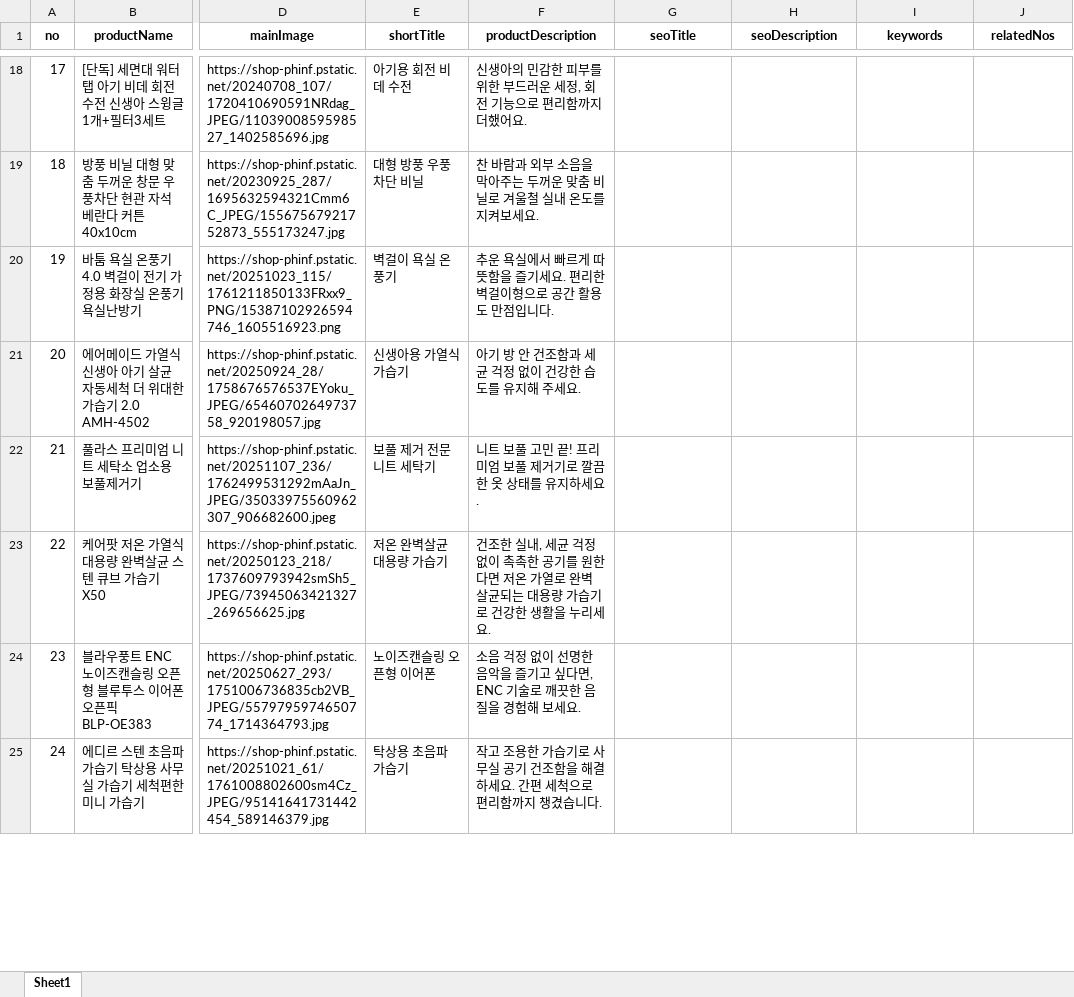
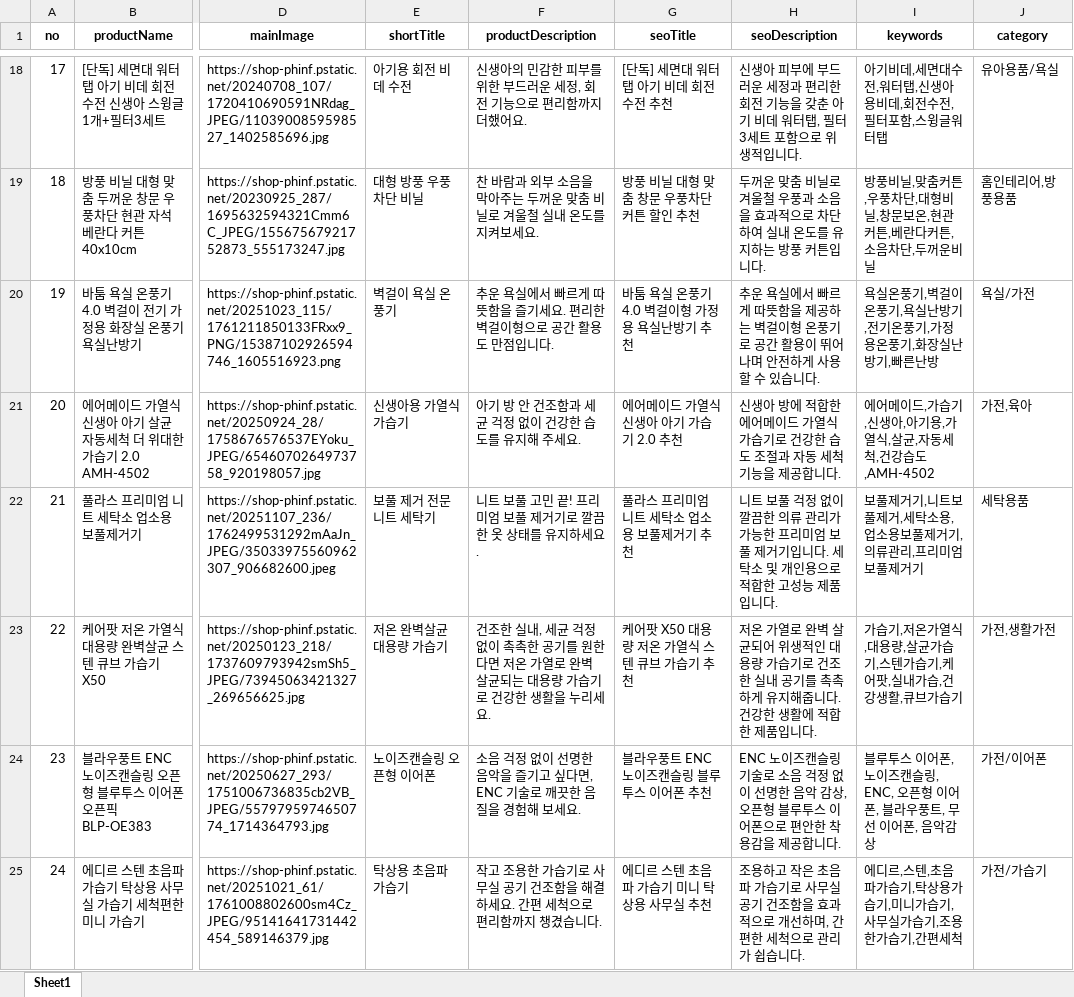
Before and after one commit to hajinfam/hajinfam.github.io, an Excel workbook: products.xlsx, sheet Sheet1, drawn as a sheet; only a part is shown, gaps mark what is left out; values as stored, in another font and other column widths than the file's, no borders; the diff covers the shown part only; the diff names each change by its address in the sheet, - before the commit and + after, or states it on an @@ line.

```diff
--- a/products.xlsx (sheet Sheet1)
+++ b/products.xlsx (sheet Sheet1)
-J1: relatedNos
+J1: category
-G18 (seoTitle): (empty)
+G18 (seoTitle): [단독] 세면대 워터탭 아기 비데 회전 수전 추천
-H18 (seoDescription): (empty)
+H18 (seoDescription): 신생아 피부에 부드러운 세정과 편리한 회전 기능을 갖춘 아기 비데 워터탭, 필터 3세트 포함으로 위생적입니다.
-I18 (keywords): (empty)
+I18 (keywords): 아기비데,세면대수전,워터탭,신생아용비데,회전수전,필터포함,스윙글워터탭
-J18 (category): (empty)
+J18 (category): 유아용품/욕실
-G19 (seoTitle): (empty)
+G19 (seoTitle): 방풍 비닐 대형 맞춤 창문 우풍차단 커튼 할인 추천
-H19 (seoDescription): (empty)
+H19 (seoDescription): 두꺼운 맞춤 비닐로 겨울철 우풍과 소음을 효과적으로 차단하여 실내 온도를 유지하는 방풍 커튼입니다.
-I19 (keywords): (empty)
+I19 (keywords): 방풍비닐,맞춤커튼,우풍차단,대형비닐,창문보온,현관커튼,베란다커튼,소음차단,두꺼운비닐
-J19 (category): (empty)
+J19 (category): 홈인테리어,방풍용품
-G20 (seoTitle): (empty)
+G20 (seoTitle): 바툼 욕실 온풍기 4.0 벽걸이형 가정용 욕실난방기 추천
-H20 (seoDescription): (empty)
+H20 (seoDescription): 추운 욕실에서 빠르게 따뜻함을 제공하는 벽걸이형 온풍기로 공간 활용이 뛰어나며 안전하게 사용할 수 있습니다.
-I20 (keywords): (empty)
+I20 (keywords): 욕실온풍기,벽걸이온풍기,욕실난방기,전기온풍기,가정용온풍기,화장실난방기,빠른난방
-J20 (category): (empty)
+J20 (category): 욕실/가전
-G21 (seoTitle): (empty)
+G21 (seoTitle): 에어메이드 가열식 신생아 아기 가습기 2.0 추천
-H21 (seoDescription): (empty)
+H21 (seoDescription): 신생아 방에 적합한 에어메이드 가열식 가습기로 건강한 습도 조절과 자동 세척 기능을 제공합니다.
-I21 (keywords): (empty)
+I21 (keywords): 에어메이드,가습기,신생아,아기용,가열식,살균,자동세척,건강습도,AMH-4502
-J21 (category): (empty)
+J21 (category): 가전,육아
-G22 (seoTitle): (empty)
+G22 (seoTitle): 풀라스 프리미엄 니트 세탁소 업소용 보풀제거기 추천
-H22 (seoDescription): (empty)
+H22 (seoDescription): 니트 보풀 걱정 없이 깔끔한 의류 관리가 가능한 프리미엄 보풀 제거기입니다. 세탁소 및 개인용으로 적합한 고성능 제품입니다.
-I22 (keywords): (empty)
+I22 (keywords): 보풀제거기,니트보풀제거,세탁소용,업소용보풀제거기,의류관리,프리미엄보풀제거기
-J22 (category): (empty)
+J22 (category): 세탁용품
-G23 (seoTitle): (empty)
+G23 (seoTitle): 케어팟 X50 대용량 저온 가열식 스텐 큐브 가습기 추천
-H23 (seoDescription): (empty)
+H23 (seoDescription): 저온 가열로 완벽 살균되어 위생적인 대용량 가습기로 건조한 실내 공기를 촉촉하게 유지해줍니다. 건강한 생활에 적합한 제품입니다.
-I23 (keywords): (empty)
+I23 (keywords): 가습기,저온가열식,대용량,살균가습기,스텐가습기,케어팟,실내가습,건강생활,큐브가습기
-J23 (category): (empty)
+J23 (category): 가전,생활가전
-G24 (seoTitle): (empty)
+G24 (seoTitle): 블라우풍트 ENC 노이즈캔슬링 블루투스 이어폰 추천
-H24 (seoDescription): (empty)
+H24 (seoDescription): ENC 노이즈캔슬링 기술로 소음 걱정 없이 선명한 음악 감상, 오픈형 블루투스 이어폰으로 편안한 착용감을 제공합니다.
-I24 (keywords): (empty)
+I24 (keywords): 블루투스 이어폰, 노이즈캔슬링, ENC, 오픈형 이어폰, 블라우풍트, 무선 이어폰, 음악감상
-J24 (category): (empty)
+J24 (category): 가전/이어폰
-G25 (seoTitle): (empty)
+G25 (seoTitle): 에디르 스텐 초음파 가습기 미니 탁상용 사무실 추천
-H25 (seoDescription): (empty)
+H25 (seoDescription): 조용하고 작은 초음파 가습기로 사무실 공기 건조함을 효과적으로 개선하며, 간편한 세척으로 관리가 쉽습니다.
-I25 (keywords): (empty)
+I25 (keywords): 에디르,스텐,초음파가습기,탁상용가습기,미니가습기,사무실가습기,조용한가습기,간편세척
-J25 (category): (empty)
+J25 (category): 가전/가습기
```
Also changed, not shown: 124 edited cells elsewhere in this sheet, 40 other files.
